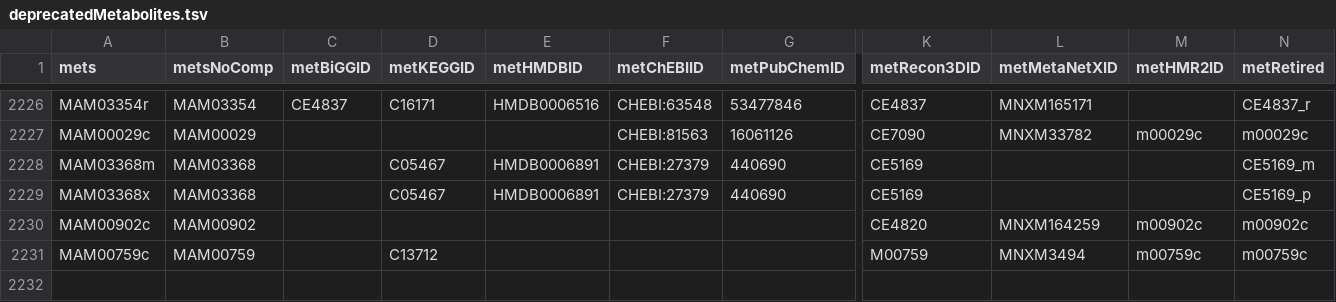
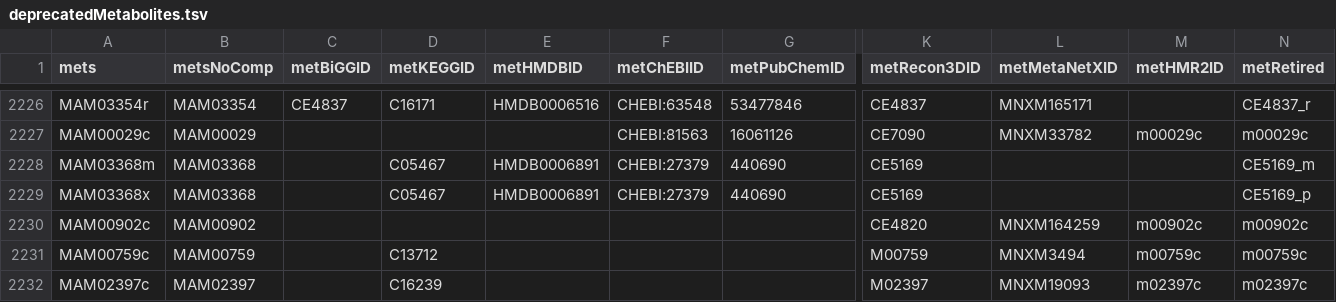
Before and after one commit to SysBioChalmers/Human-GEM, a TSV file: data/deprecatedIdentifiers/deprecatedMetabolites.tsv, drawn as a sheet; only a part is shown, gaps mark what is left out; rows hold the shown columns only; the diff names each change by its address in the sheet, - before the commit and + after, or states it on an @@ line.

Commit message:
fix: update metabolite annotation files

```diff
--- a/data/deprecatedIdentifiers/deprecatedMetabolites.tsv
+++ b/data/deprecatedIdentifiers/deprecatedMetabolites.tsv
+row 2232: MAM02397c | MAM02397 |  | C16239 |  |  |  | M02397 | MNXM19093 | m02397c | m02397c
```
Also changed, not shown: model/metabolites.tsv.
